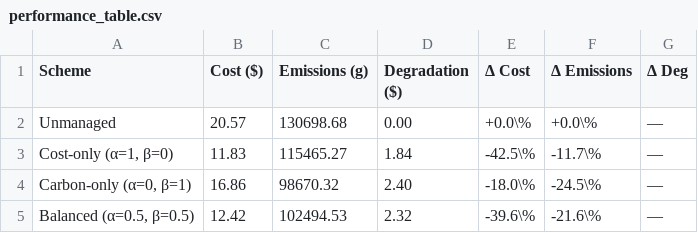
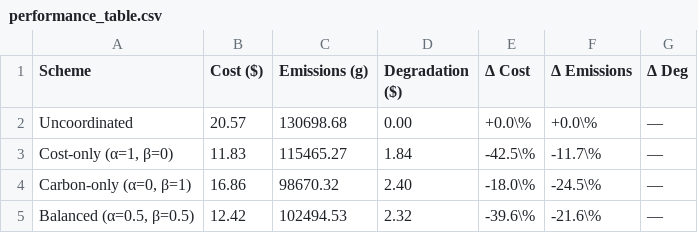
Before and after one commit to jiwanjung0101/EV-Charging-Project.py, a CSV file: plots/performance_table.csv, drawn as a sheet.

```diff
--- a/plots/performance_table.csv
+++ b/plots/performance_table.csv
@@ -1,3 +1,3 @@
 Scheme,Cost ($),Emissions (g),Degradation ($),Δ Cost,Δ Emissions,Δ Deg
-Unmanaged,20.57,130698.68,0.00,+0.0\%,+0.0\%,—
+Uncoordinated,20.57,130698.68,0.00,+0.0\%,+0.0\%,—
 "Cost-only (α=1, β=0)",11.83,115465.27,1.84,-42.5\%,-11.7\%,—
```
Also changed, not shown: 15 other files.
